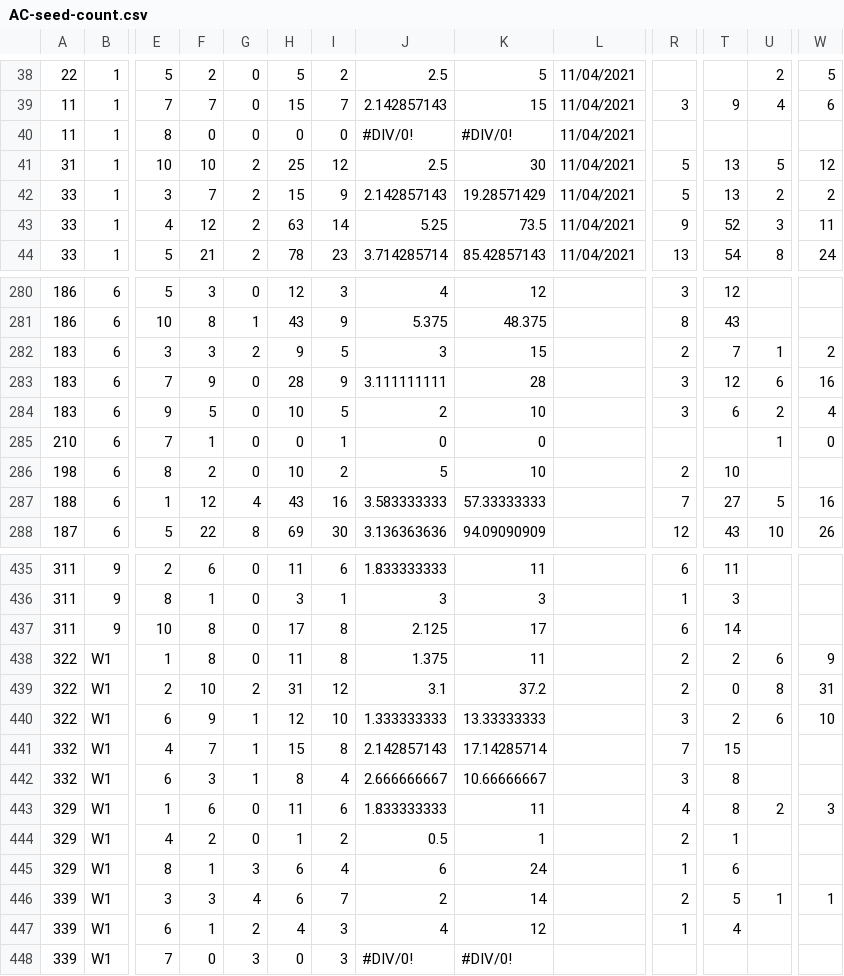
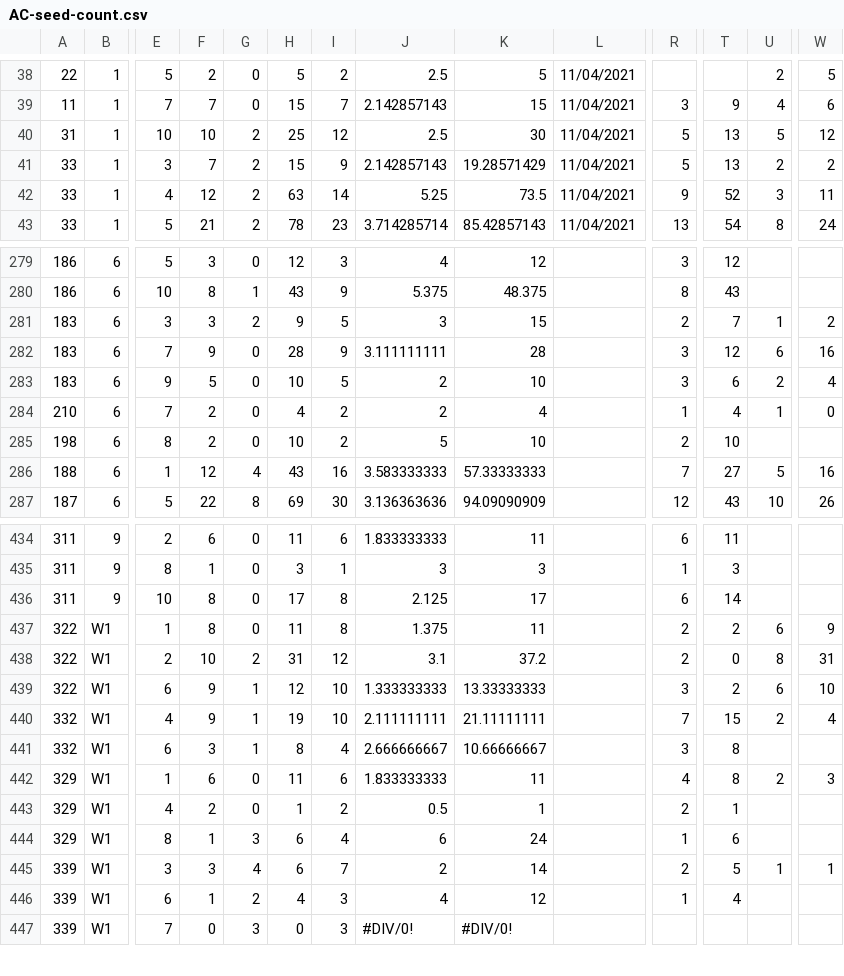
Before and after one commit to devgamble/nemo_field, a CSV file: data_sheets/fruit_seed_counts_final/AC-seed-count.csv, drawn as a sheet; only a part is shown, gaps mark what is left out; removed rows and columns are numbered as before the commit, all else as after; rows hold the shown columns only; the diff names each change by its address in the sheet, - before the commit and + after, or states it on an @@ line.

```diff
--- a/data_sheets/fruit_seed_counts_final/AC-seed-count.csv
+++ b/data_sheets/fruit_seed_counts_final/AC-seed-count.csv
-row 40: 11 | 1 | 8 | 0 | 0 | 0 | 0 | #DIV/0! | #DIV/0! | 11/04/2021
-F284: 1
+F284: 2
-H284: 0
+H284: 4
-I284: 1
+I284: 2
-J284: 0
+J284: 2
-K284: 0
+K284: 4
-R284: (empty)
+R284: 1
-T284: (empty)
+T284: 4
-F440: 7
+F440: 9
-H440: 15
+H440: 19
-I440: 8
+I440: 10
-J440: 2.142857143
+J440: 2.111111111
-K440: 17.14285714
+K440: 21.11111111
-U440: (empty)
+U440: 2
-W440: (empty)
+W440: 4
```
Also changed, not shown: data_sheets/compiled_sheets/AC_mastersheet_v1_2022-07-26.csv, data_sheets/fitness_plants_7-21-2022/HR_F_plants.csv, 22 other files.
